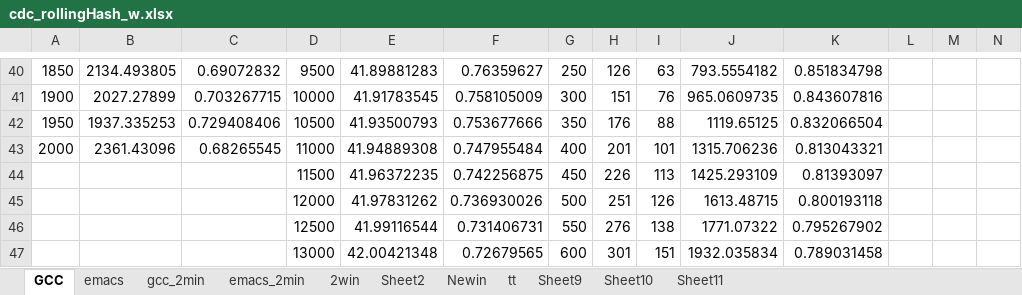
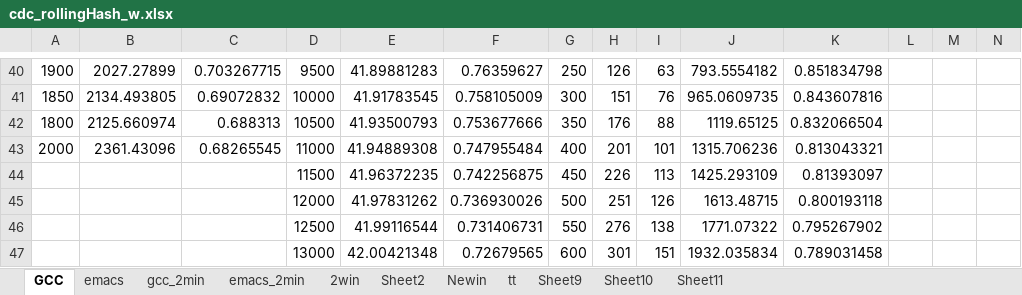
Before and after one commit to therealshah/Thesis, an Excel workbook: graphs/cdc_rollingHash_w.xlsx, sheet GCC, drawn as a sheet; only a part is shown, gaps mark what is left out; values as stored, in another font and other column widths than the file's, no borders; charts and pictures not drawn; the diff covers the shown part only; the diff names each change by its address in the sheet, - before the commit and + after, or states it on an @@ line.

```diff
--- a/graphs/cdc_rollingHash_w.xlsx (sheet GCC)
+++ b/graphs/cdc_rollingHash_w.xlsx (sheet GCC)
-A40: 1850
+A40: 1900
-B40: 2134.493805
+B40: 2027.27899
-C40: 0.69072832
+C40: 0.703267715
-A41: 1900
+A41: 1850
-B41: 2027.27899
+B41: 2134.493805
-C41: 0.703267715
+C41: 0.69072832
-A42: 1950
+A42: 1800
-B42: 1937.335253
+B42: 2125.660974
-C42: 0.729408406
+C42: 0.688313
```
Also changed, not shown: 6 added rows, 6 removed rows and 51 edited cells elsewhere in this sheet, sheet emacs, charts or pictures, graphs/morphRunnings.xlsx, 3 other files.
